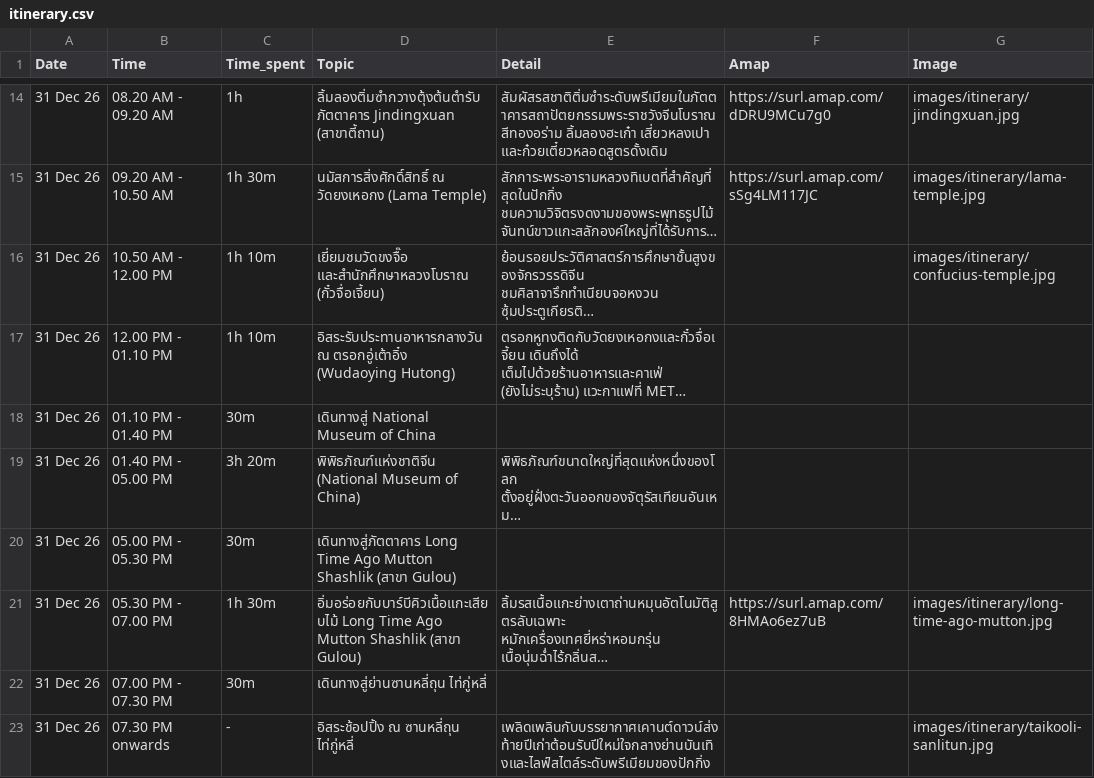
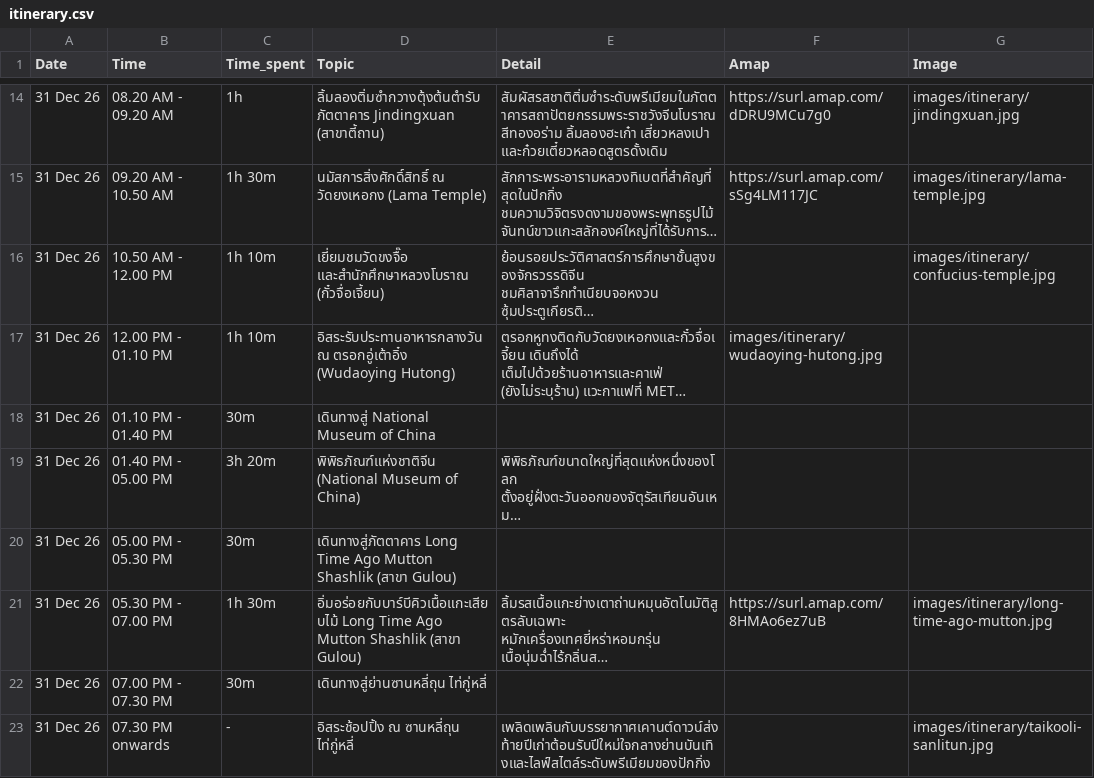
Before and after one commit to asamaliammukda-ux/beijing2026, a CSV file: data/itinerary.csv, drawn as a sheet; only a part is shown, gaps mark what is left out; long unchanged cells end in …; the diff names each change by its address in the sheet, - before the commit and + after, or states it on an @@ line.

```diff
--- a/data/itinerary.csv
+++ b/data/itinerary.csv
-F17 (Amap): (empty)
+F17 (Amap): images/itinerary/wudaoying-hutong.jpg
```
Also changed, not shown: 1 other file.
